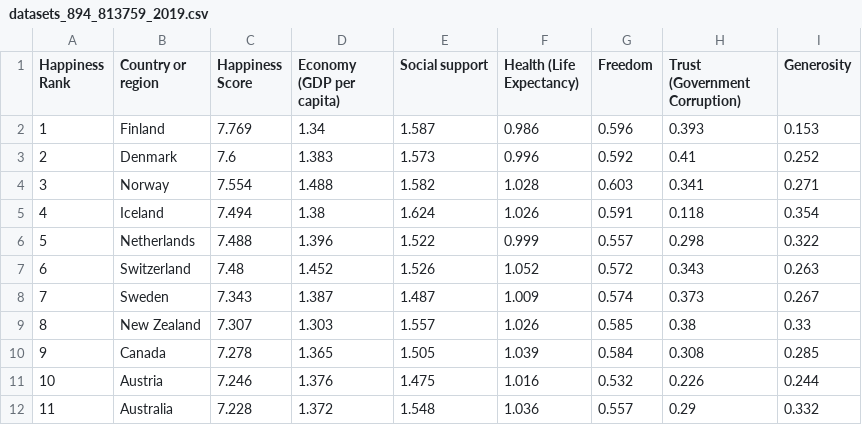
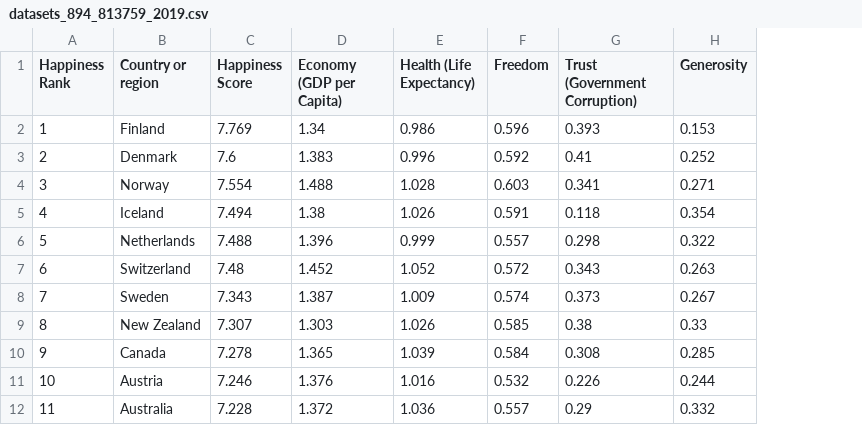
Before and after one commit to IsabelJamal95/project2-notepad, a CSV file: datasets_894_813759_2019.csv, drawn as a sheet; only a part is shown; the diff names each change by its address in the sheet, - before the commit and + after, or states it on an @@ line.

```diff
--- a/datasets_894_813759_2019.csv
+++ b/datasets_894_813759_2019.csv
-column E (Social support), rows 2-12: 1.587 | 1.573 | 1.582 | 1.624 | 1.522 | 1.526 | 1.487 | 1.557 | 1.505 | 1.475 | 1.548
-D1: Economy (GDP per capita)
+D1: Economy (GDP per Capita)
```
Also changed, not shown: datasets_894_813759_2018.csv, 1 other file.
